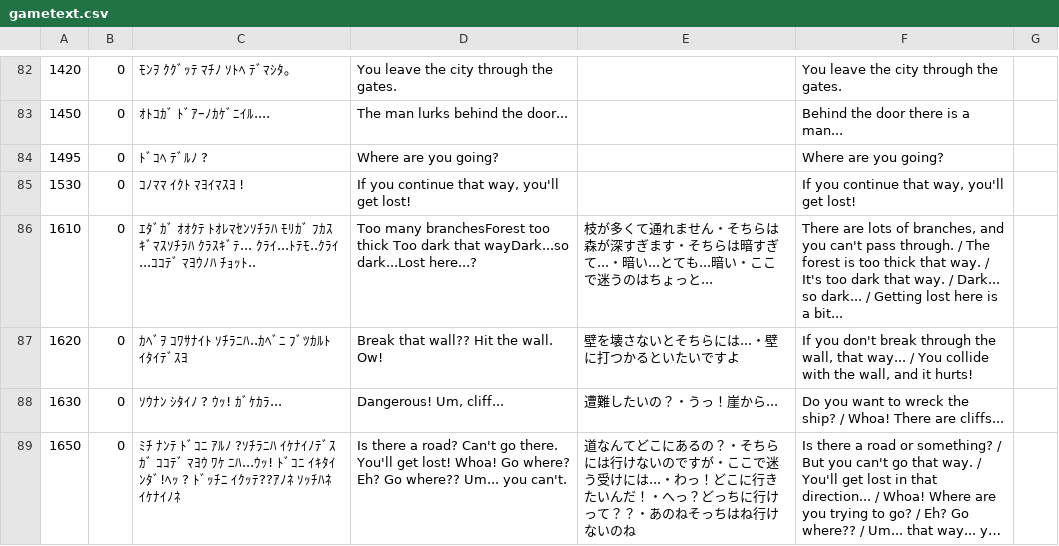
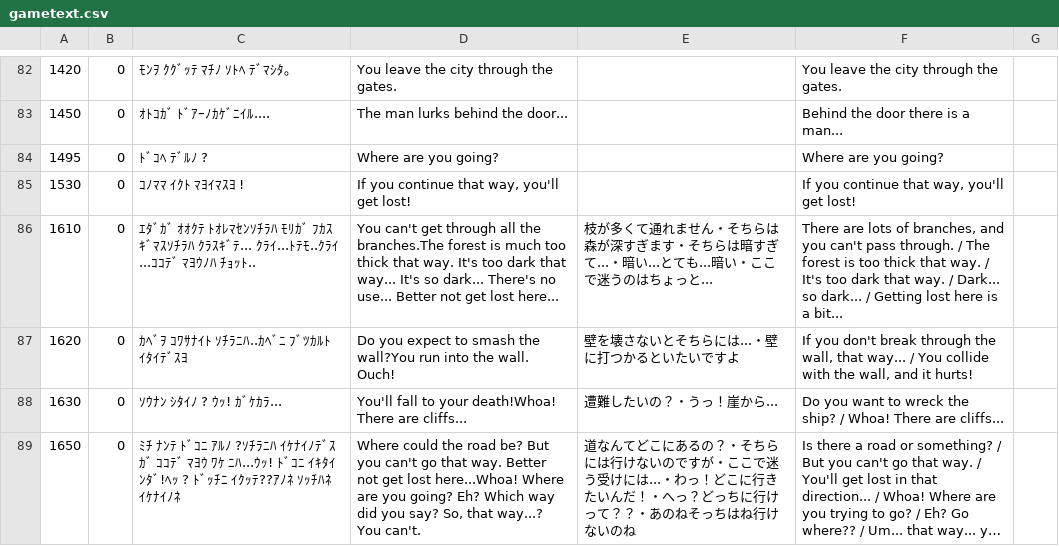
Before and after one commit to nleseul/dragon_and_princess_pc88_trans, a CSV file: csv/gametext.csv, drawn as a sheet; only a part is shown, gaps mark what is left out; long unchanged cells end in …; the diff covers the shown part only; the diff names each change by its address in the sheet, - before the commit and + after, or states it on an @@ line.

Commit message:
Expand some of the random multi-strings so they make more sense. Requires expanding the game data into another sector.

```diff
--- a/csv/gametext.csv
+++ b/csv/gametext.csv
-D86: Too many branchesForest too thick Too dark that wayDark...so dark...Lost here...?
+D86: You can't get through all the branches.The forest is much too thick that way. It's too dark that way... It's so dark... There's no use... Better not get lost here...
-D87: Break that wall?? Hit the wall. Ow!
+D87: Do you expect to smash the wall?You run into the wall. Ouch!
-D88: Dangerous! Um, cliff...
+D88: You'll fall to your death!Whoa! There are cliffs...
-D89: Is there a road? Can't go there. You'll get lost! Whoa! Go where? Eh? Go where?? Um... you can't.
+D89: Where could the road be? But you can't go that way. Better not get lost here...Whoa! Where are you going? Eh? Which way did you say? So, that way...? You can't.
```
Also changed, not shown: 7 edited cells elsewhere in this file, 1 other file.
